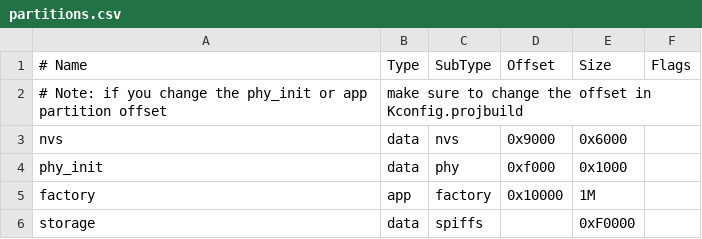
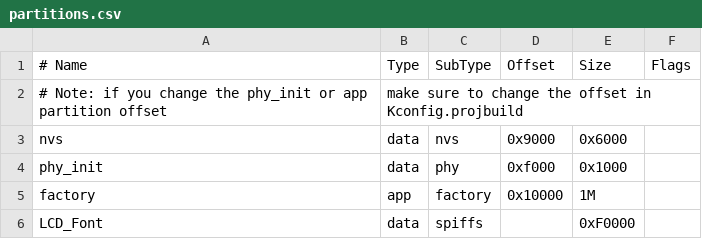
Before and after one commit to nhattran02/IoT_Gateway, a CSV file: partitions.csv, drawn as a sheet.

```diff
--- a/partitions.csv
+++ b/partitions.csv
@@ -5,2 +5,2 @@ phy_init, data, phy,     0xf000,  0x1000,
 factory,  app,  factory, 0x10000, 1M,
-storage,  data, spiffs,  ,        0xF0000,
+LCD_Font,  data, spiffs,  ,       0xF0000,
```
Also changed, not shown: 29 other files.
